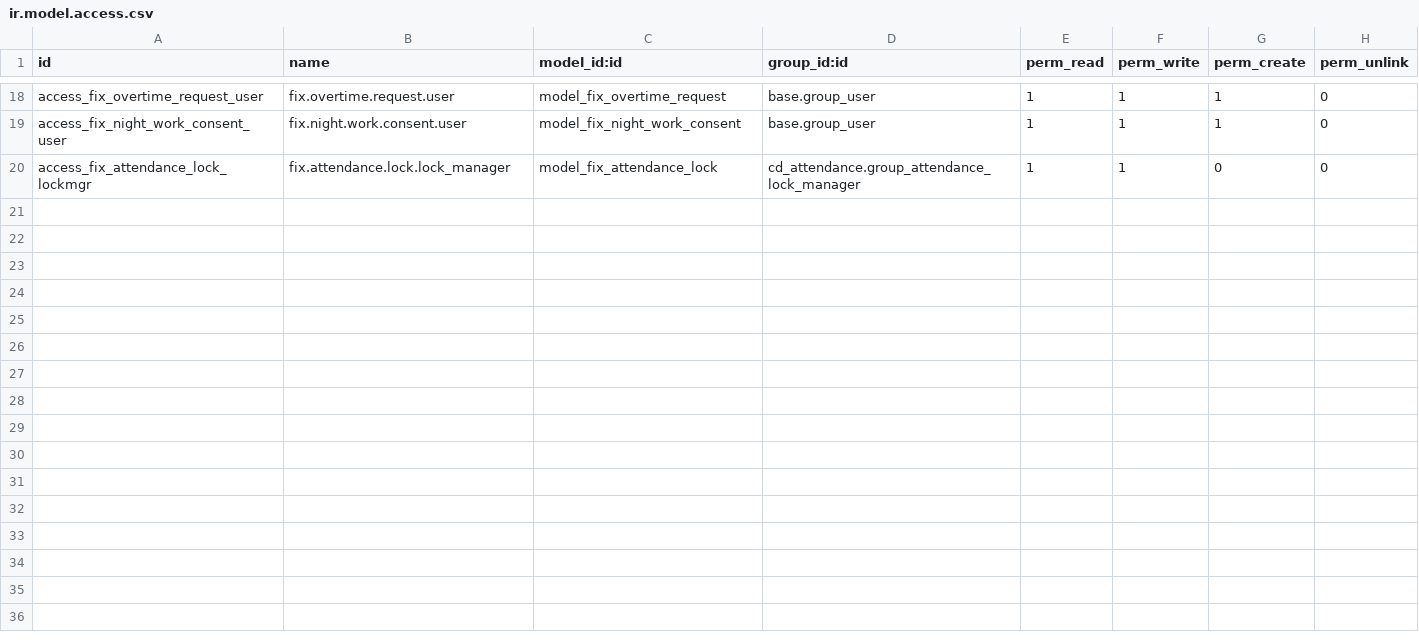
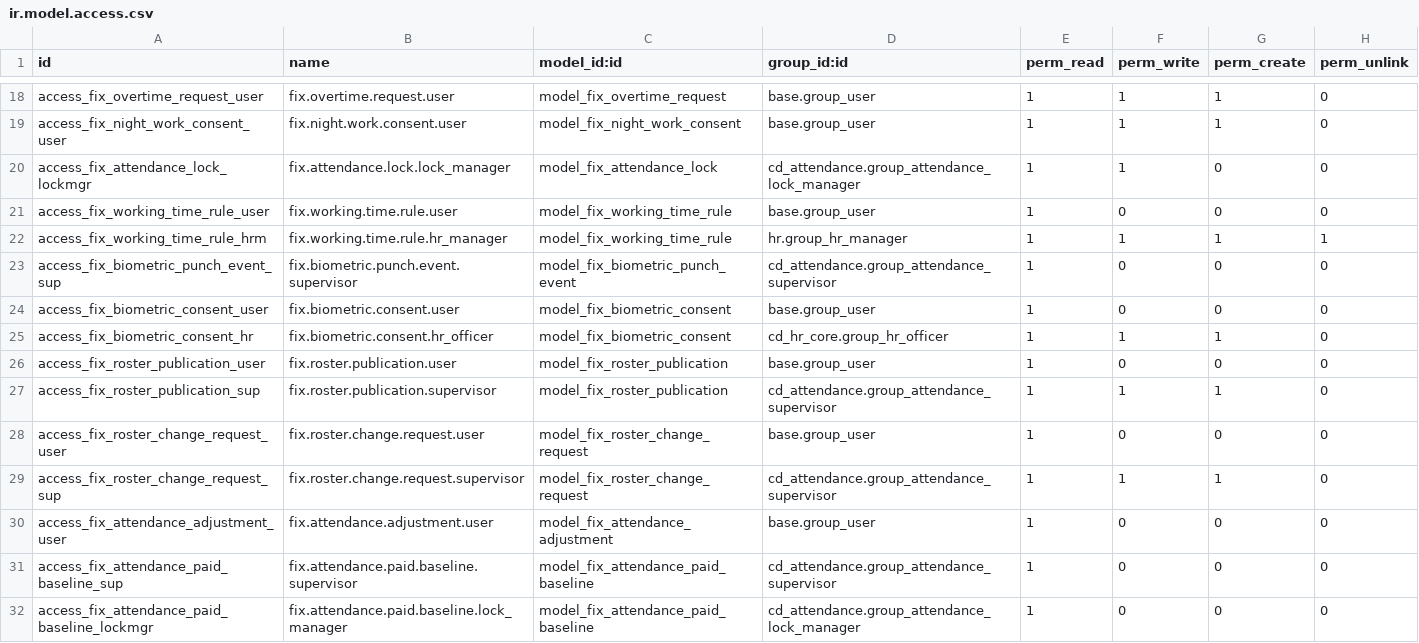
Before and after one commit to maz279/1000fix_new_erp_system, a CSV file: 1000_fix_codebase/addons/domain/h_people/cd_attendance/security/ir.model.access.csv, drawn as a sheet; only a part is shown, gaps mark what is left out.

```diff
--- a/1000_fix_codebase/addons/domain/h_people/cd_attendance/security/ir.model.access.csv
+++ b/1000_fix_codebase/addons/domain/h_people/cd_attendance/security/ir.model.access.csv
@@ -20 +20,13 @@ access_fix_night_work_consent_user,fix.night.work.consent.user,model_fix_night_w
 access_fix_attendance_lock_lockmgr,fix.attendance.lock.lock_manager,model_fix_attendance_lock,cd_attendance.group_attendance_lock_manager,1,1,0,0
+access_fix_working_time_rule_user,fix.working.time.rule.user,model_fix_working_time_rule,base.group_user,1,0,0,0
+access_fix_working_time_rule_hrm,fix.working.time.rule.hr_manager,model_fix_working_time_rule,hr.group_hr_manager,1,1,1,1
+access_fix_biometric_punch_event_sup,fix.biometric.punch.event.supervisor,model_fix_biometric_punch_event,cd_attendance.group_attendance_supervisor,1,0,0,0
+access_fix_biometric_consent_user,fix.biometric.consent.user,model_fix_biometric_consent,base.group_user,1,0,0,0
+access_fix_biometric_consent_hr,fix.biometric.consent.hr_officer,model_fix_biometric_consent,cd_hr_core.group_hr_officer,1,1,1,0
+access_fix_roster_publication_user,fix.roster.publication.user,model_fix_roster_publication,base.group_user,1,0,0,0
+access_fix_roster_publication_sup,fix.roster.publication.supervisor,model_fix_roster_publication,cd_attendance.group_attendance_supervisor,1,1,1,0
+access_fix_roster_change_request_user,fix.roster.change.request.user,model_fix_roster_change_request,base.group_user,1,0,0,0
+access_fix_roster_change_request_sup,fix.roster.change.request.supervisor,model_fix_roster_change_request,cd_attendance.group_attendance_supervisor,1,1,1,0
+access_fix_attendance_adjustment_user,fix.attendance.adjustment.user,model_fix_attendance_adjustment,base.group_user,1,0,0,0
+access_fix_attendance_paid_baseline_sup,fix.attendance.paid.baseline.supervisor,model_fix_attendance_paid_baseline,cd_attendance.group_attendance_supervisor,1,0,0,0
+access_fix_attendance_paid_baseline_lockmgr,fix.attendance.paid.baseline.lock_manager,model_fix_attendance_paid_baseline,cd_attendance.group_attendance_lock_manager,1,0,0,0
```
Also changed, not shown: 20 other files.
